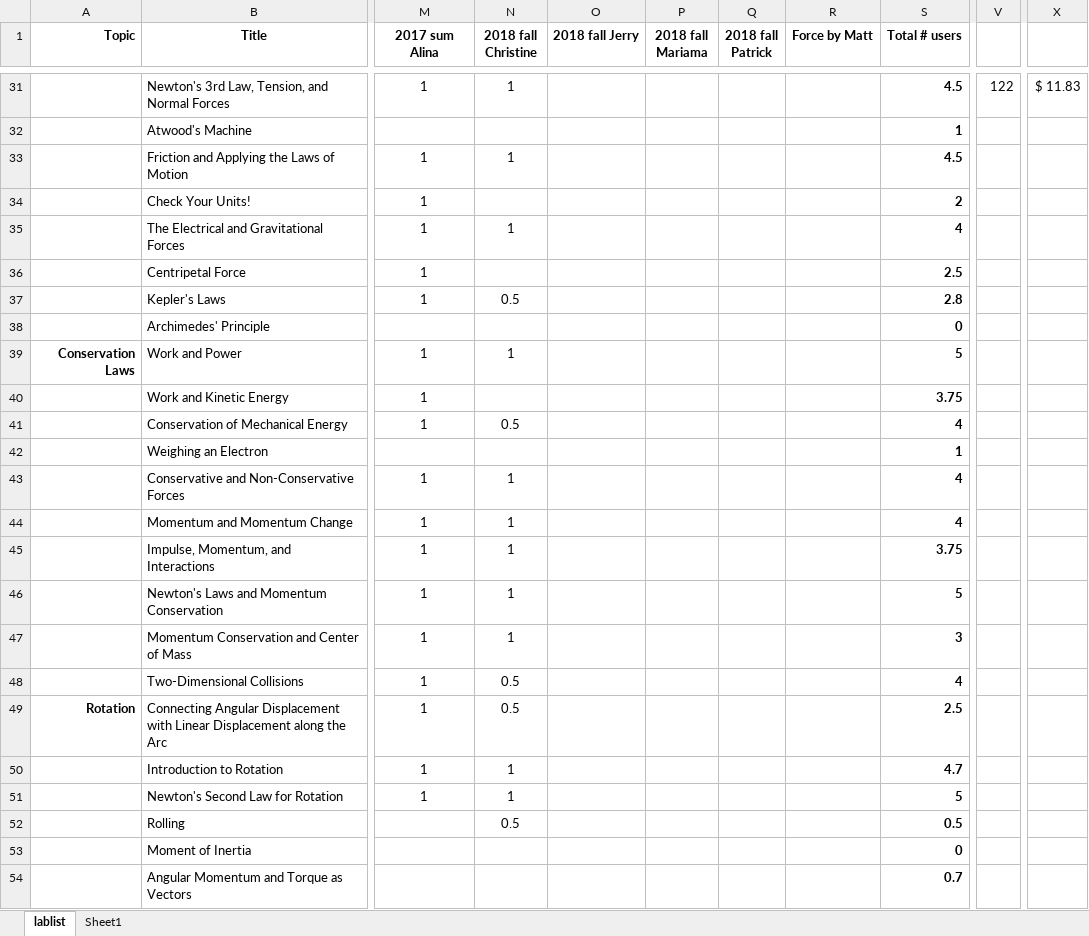
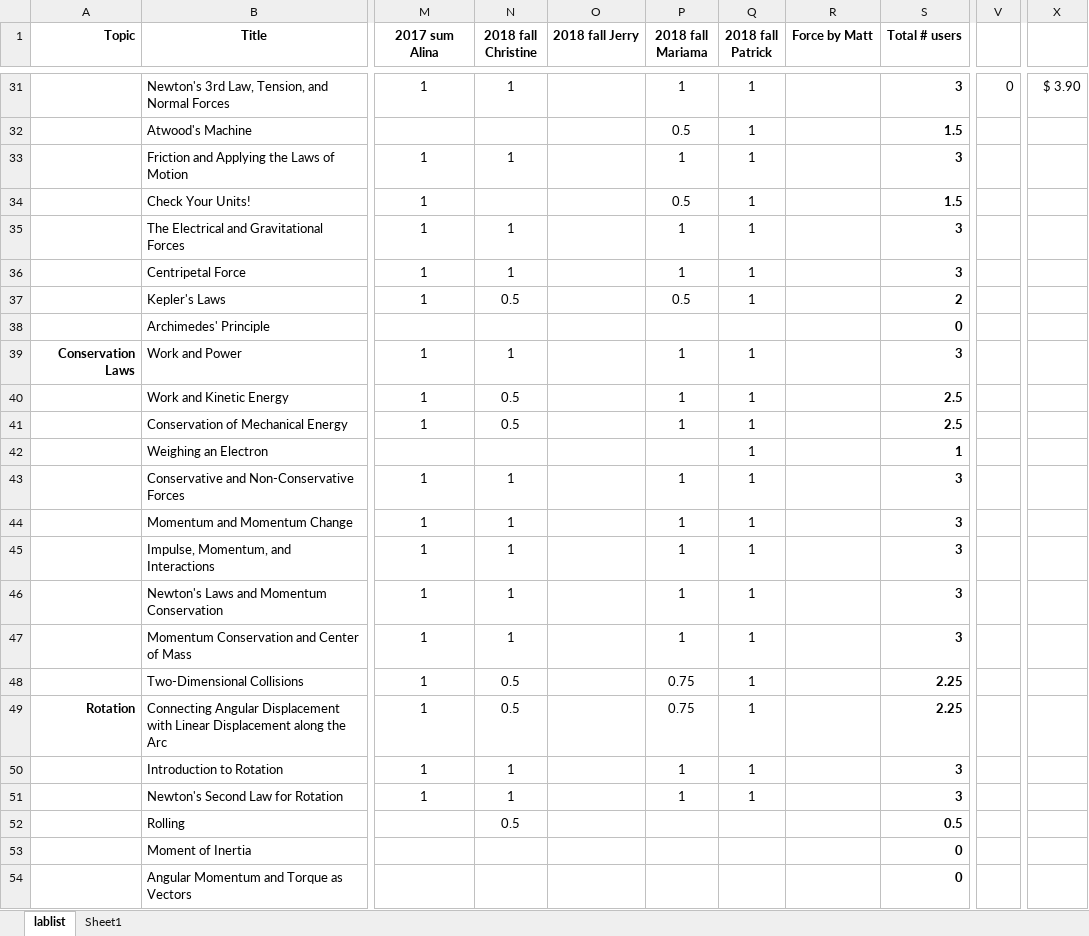
Before and after one commit to RichmondPhysics/131, an Excel workbook: StudentGuideModule1/what_labs_to_include/131 lab list for 2018fall.xlsx, sheet lablist, drawn as a sheet; only a part is shown, gaps mark what is left out; values as stored, in another font and other column widths than the file's, no borders; conditional formats not drawn; the diff covers the shown part only; the diff names each change by its address in the sheet, - before the commit and + after, or states it on an @@ line.

Commit message:
Labs updated for Fall 2018

```diff
--- a/StudentGuideModule1/what_labs_to_include/131 lab list for 2018fall.xlsx (sheet lablist)
+++ b/StudentGuideModule1/what_labs_to_include/131 lab list for 2018fall.xlsx (sheet lablist)
-P31 (2018 fall Mariama): (empty)
+P31 (2018 fall Mariama): 1
-Q31:Q37 (2018 fall Patrick): (empty)
+Q31:Q37 (2018 fall Patrick): 1
-S31 (Total # users): 4.5
+S31 (Total # users): 3
-V31: 122
+V31: 0
-X31: $ 11.83
+X31: $ 3.90
-P32 (2018 fall Mariama): (empty)
+P32 (2018 fall Mariama): 0.5
-S32 (Total # users): 1
+S32 (Total # users): 1.5
-P33 (2018 fall Mariama): (empty)
+P33 (2018 fall Mariama): 1
-S33 (Total # users): 4.5
+S33 (Total # users): 3
-P34 (2018 fall Mariama): (empty)
+P34 (2018 fall Mariama): 0.5
-S34 (Total # users): 2
+S34 (Total # users): 1.5
-P35:P36 (2018 fall Mariama): (empty)
+P35:P36 (2018 fall Mariama): 1
-S35 (Total # users): 4
+S35 (Total # users): 3
-N36 (2018 fall Christine): (empty)
+N36 (2018 fall Christine): 1
-S36 (Total # users): 2.5
+S36 (Total # users): 3
-P37 (2018 fall Mariama): (empty)
+P37 (2018 fall Mariama): 0.5
-S37 (Total # users): 2.8
+S37 (Total # users): 2
-P39:P41 (2018 fall Mariama): (empty)
+P39:P41 (2018 fall Mariama): 1
-Q39:Q51 (2018 fall Patrick): (empty)
+Q39:Q51 (2018 fall Patrick): 1
-S39 (Total # users): 5
+S39 (Total # users): 3
-N40 (2018 fall Christine): (empty)
+N40 (2018 fall Christine): 0.5
-S40 (Total # users): 3.75
+S40 (Total # users): 2.5
-S41 (Total # users): 4
+S41 (Total # users): 2.5
-P43:P47 (2018 fall Mariama): (empty)
+P43:P47 (2018 fall Mariama): 1
-S43:S44 (Total # users): 4
+S43:S44 (Total # users): 3
-S45 (Total # users): 3.75
+S45 (Total # users): 3
-S46 (Total # users): 5
+S46 (Total # users): 3
-P48:P49 (2018 fall Mariama): (empty)
+P48:P49 (2018 fall Mariama): 0.75
-S48 (Total # users): 4
+S48 (Total # users): 2.25
-S49 (Total # users): 2.5
+S49 (Total # users): 2.25
-P50:P51 (2018 fall Mariama): (empty)
+P50:P51 (2018 fall Mariama): 1
-S50 (Total # users): 4.7
+S50 (Total # users): 3
-S51 (Total # users): 5
+S51 (Total # users): 3
-S54 (Total # users): 0.7
+S54 (Total # users): 0
```
Also changed, not shown: 6 added rows, 6 removed rows and 123 edited cells elsewhere in this sheet, formulas that keep their value, 1 other file.
